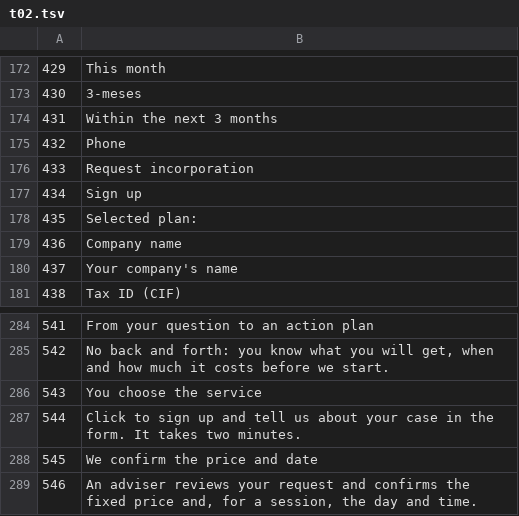
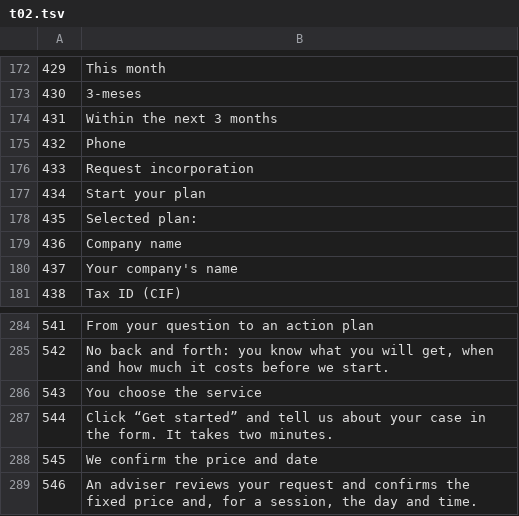
Before and after one commit to pabloppg27-dev/nomotax, a TSV file: tools/i18n/t02.tsv, drawn as a sheet; only a part is shown, gaps mark what is left out.

```diff
--- a/tools/i18n/t02.tsv
+++ b/tools/i18n/t02.tsv
@@ -176,3 +176,3 @@
 433	Request incorporation
-434	Sign up
+434	Start your plan
 435	Selected plan:
@@ -286,3 +286,3 @@
 543	You choose the service
-544	Click to sign up and tell us about your case in the form. It takes two minutes.
+544	Click “Get started” and tell us about your case in the form. It takes two minutes.
 545	We confirm the price and date
```
Also changed, not shown: tools/i18n/t01.tsv, tools/i18n/t06.tsv, 39 other files.
